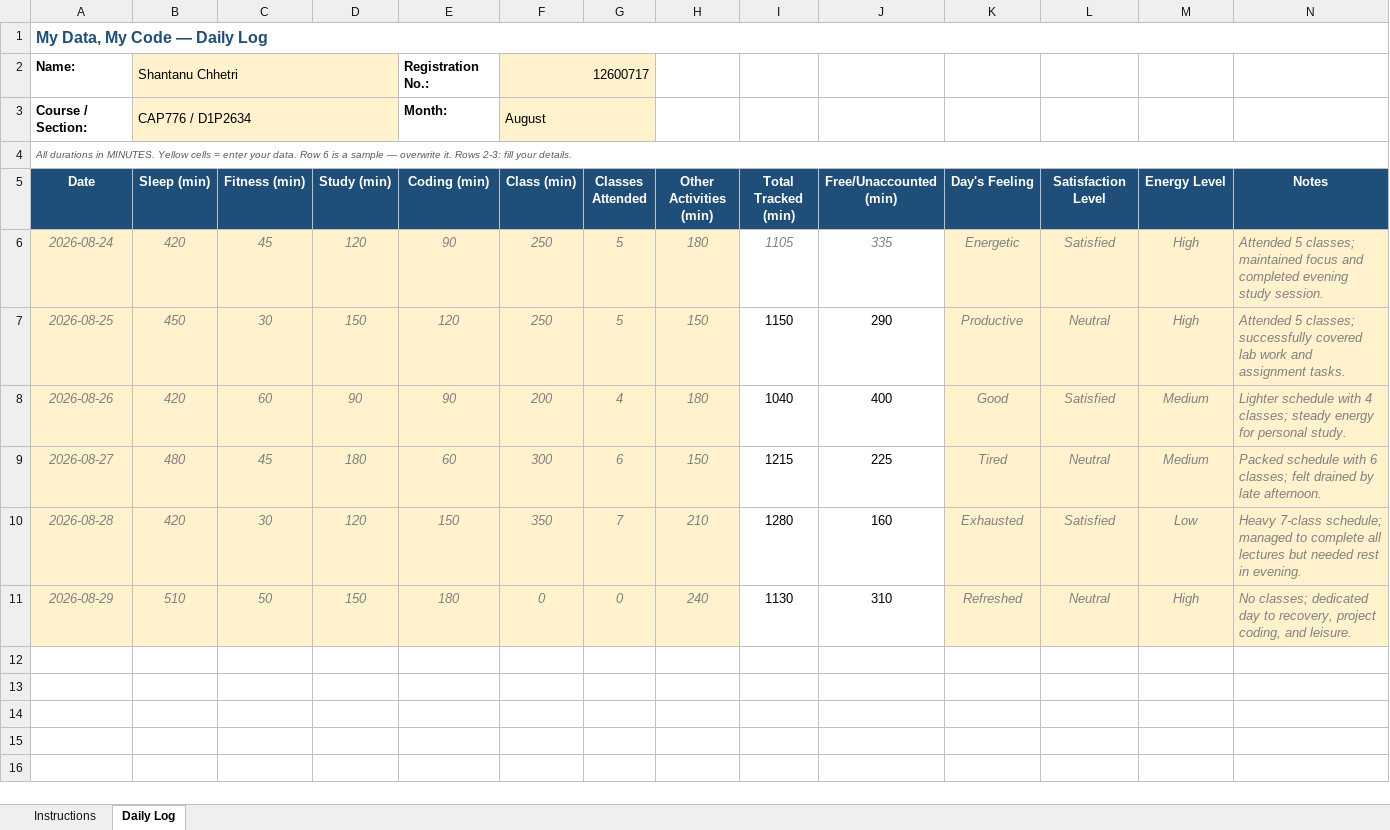
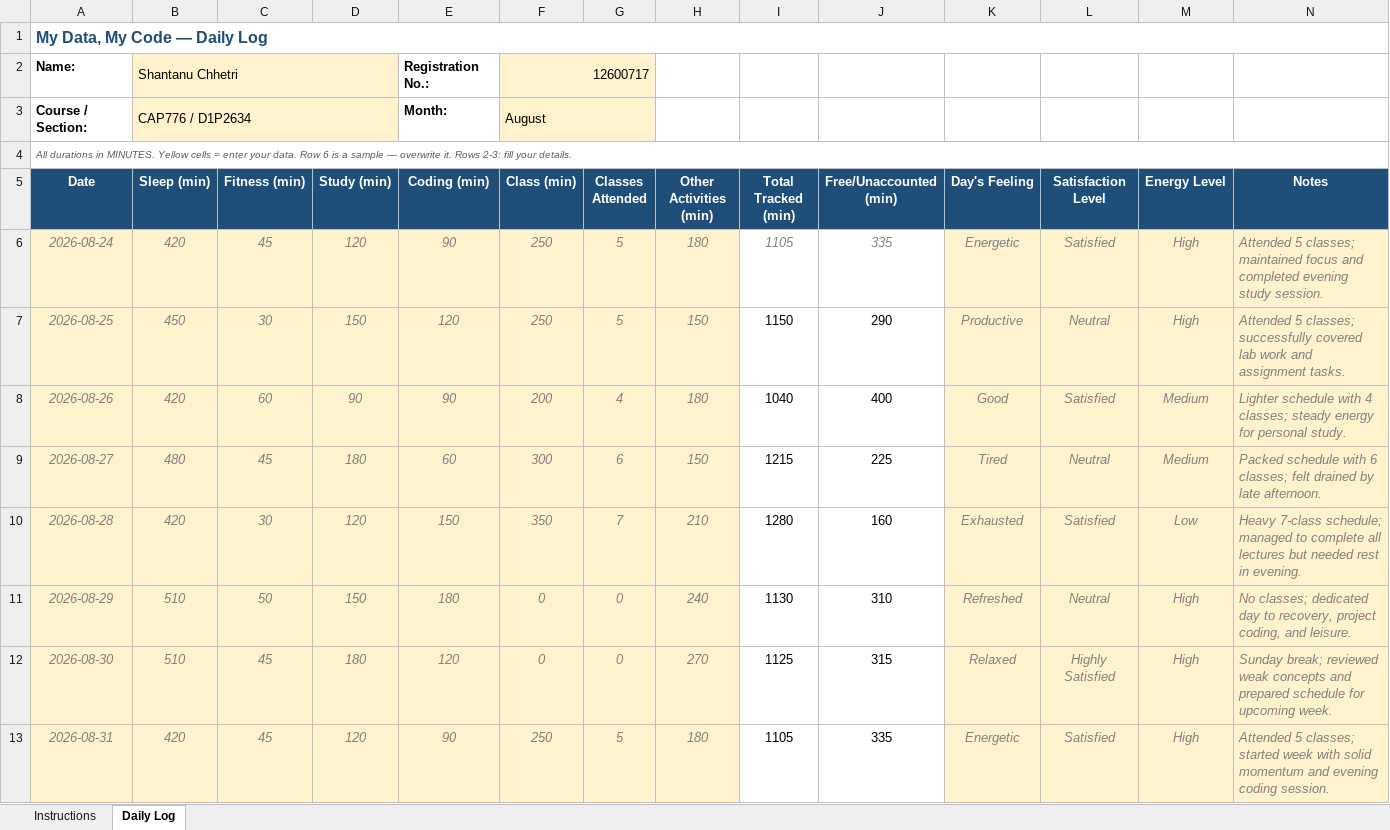
Before and after one commit to Shantanu-Ch/CAP-776, an Excel workbook: 12600717.xlsx, sheet Daily Log, drawn as a sheet; values as stored, in another font and other column widths than the file's, no borders; conditional formats not drawn; the diff names each change by its address in the sheet, - before the commit and + after, or states it on an @@ line.

Commit message:
Updated the sheet with new entries.

```diff
--- a/12600717.xlsx (sheet Daily Log)
+++ b/12600717.xlsx (sheet Daily Log)
+row 12: 2026-08-30 | 510 | 45 | 180 | 120 | 0 | 0 | 270 | 1125 | 315 | Relaxed | Highly Satisfied | High | Sunday break; reviewed weak concepts and prepared schedule for upcoming week.
+row 13: 2026-08-31 | 420 | 45 | 120 | 90 | 250 | 5 | 180 | 1105 | 335 | Energetic | Satisfied | High | Attended 5 classes; started week with solid momentum and evening coding session.
```
